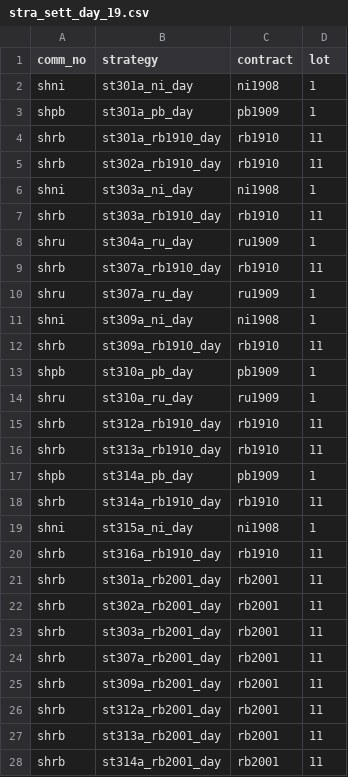
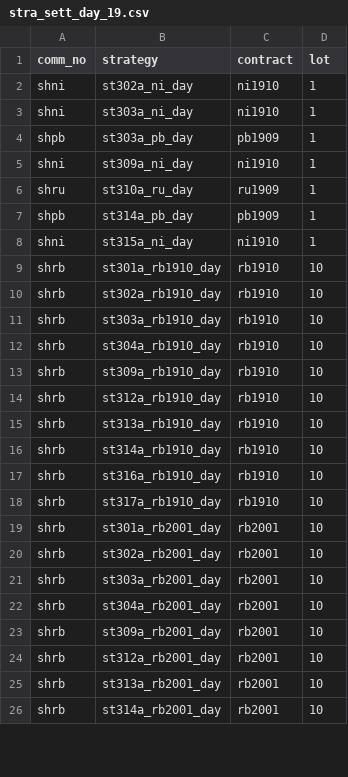
Before and after one commit to 19199883/ExplDoc, a CSV file: operation/strategy_update/XinZhengCheng/shfe/day/19_rbx/stra_sett_day_19.csv, drawn as a sheet; only a part is shown; the diff covers the shown part only.

Commit message:
ff

```diff
--- a/operation/strategy_update/XinZhengCheng/shfe/day/19_rbx/stra_sett_day_19.csv
+++ b/operation/strategy_update/XinZhengCheng/shfe/day/19_rbx/stra_sett_day_19.csv
@@ -1,28 +1,26 @@
 comm_no,strategy,contract,lot
-shni,st301a_ni_day,ni1908,1
-shpb,st301a_pb_day,pb1909,1
-shrb,st301a_rb1910_day,rb1910,11
-shrb,st302a_rb1910_day,rb1910,11
-shni,st303a_ni_day,ni1908,1
-shrb,st303a_rb1910_day,rb1910,11
-shru,st304a_ru_day,ru1909,1
-shrb,st307a_rb1910_day,rb1910,11
-shru,st307a_ru_day,ru1909,1
-shni,st309a_ni_day,ni1908,1
-shrb,st309a_rb1910_day,rb1910,11
-shpb,st310a_pb_day,pb1909,1
+shni,st302a_ni_day,ni1910,1
+shni,st303a_ni_day,ni1910,1
+shpb,st303a_pb_day,pb1909,1
+shni,st309a_ni_day,ni1910,1
 shru,st310a_ru_day,ru1909,1
-shrb,st312a_rb1910_day,rb1910,11
-shrb,st313a_rb1910_day,rb1910,11
 shpb,st314a_pb_day,pb1909,1
-shrb,st314a_rb1910_day,rb1910,11
-shni,st315a_ni_day,ni1908,1
-shrb,st316a_rb1910_day,rb1910,11
-shrb,st301a_rb2001_day,rb2001,11
-shrb,st302a_rb2001_day,rb2001,11
-shrb,st303a_rb2001_day,rb2001,11
-shrb,st307a_rb2001_day,rb2001,11
-shrb,st309a_rb2001_day,rb2001,11
-shrb,st312a_rb2001_day,rb2001,11
-shrb,st313a_rb2001_day,rb2001,11
-shrb,st314a_rb2001_day,rb2001,11
+shni,st315a_ni_day,ni1910,1
+shrb,st301a_rb1910_day,rb1910,10
+shrb,st302a_rb1910_day,rb1910,10
+shrb,st303a_rb1910_day,rb1910,10
+shrb,st304a_rb1910_day,rb1910,10
+shrb,st309a_rb1910_day,rb1910,10
+shrb,st312a_rb1910_day,rb1910,10
+shrb,st313a_rb1910_day,rb1910,10
+shrb,st314a_rb1910_day,rb1910,10
+shrb,st316a_rb1910_day,rb1910,10
+shrb,st317a_rb1910_day,rb1910,10
+shrb,st301a_rb2001_day,rb2001,10
+shrb,st302a_rb2001_day,rb2001,10
+shrb,st303a_rb2001_day,rb2001,10
+shrb,st304a_rb2001_day,rb2001,10
+shrb,st309a_rb2001_day,rb2001,10
+shrb,st312a_rb2001_day,rb2001,10
+shrb,st313a_rb2001_day,rb2001,10
+shrb,st314a_rb2001_day,rb2001,10
```
Also changed, not shown: 1 added row and 1 edited cell elsewhere in this file.
